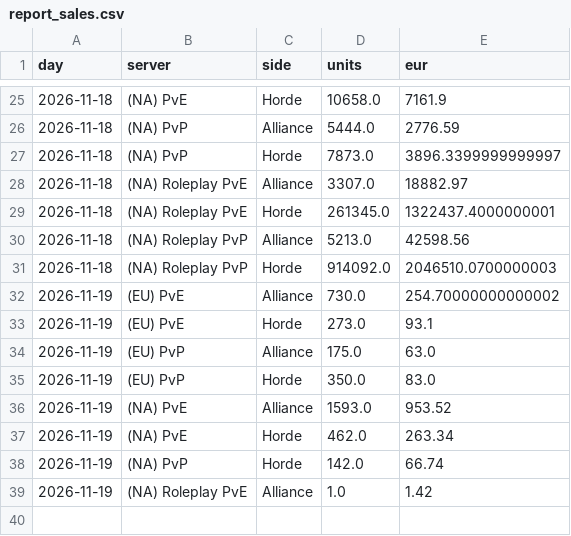
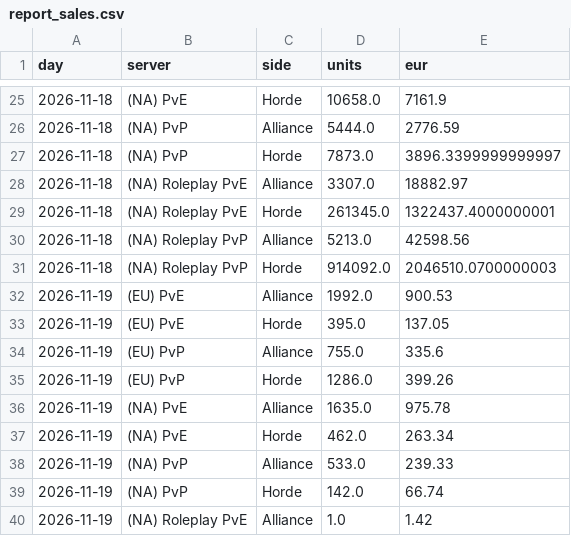
Before and after one commit to KornoticTheEnd/funpay-tracker, a CSV file: docs/report_sales.csv, drawn as a sheet; only a part is shown, gaps mark what is left out.

```diff
--- a/docs/report_sales.csv
+++ b/docs/report_sales.csv
@@ -31,8 +31,9 @@ day,server,side,units,eur
 2026-11-18,(NA) Roleplay PvP,Horde,914092.0,2046510.0700000003
-2026-11-19,(EU) PvE,Alliance,730.0,254.70000000000002
-2026-11-19,(EU) PvE,Horde,273.0,93.1
-2026-11-19,(EU) PvP,Alliance,175.0,63.0
-2026-11-19,(EU) PvP,Horde,350.0,83.0
-2026-11-19,(NA) PvE,Alliance,1593.0,953.52
+2026-11-19,(EU) PvE,Alliance,1992.0,900.53
+2026-11-19,(EU) PvE,Horde,395.0,137.05
+2026-11-19,(EU) PvP,Alliance,755.0,335.6
+2026-11-19,(EU) PvP,Horde,1286.0,399.26
+2026-11-19,(NA) PvE,Alliance,1635.0,975.78
 2026-11-19,(NA) PvE,Horde,462.0,263.34
+2026-11-19,(NA) PvP,Alliance,533.0,239.33
 2026-11-19,(NA) PvP,Horde,142.0,66.74
```
Also changed, not shown: docs/report_prices.csv, 3 other files.
